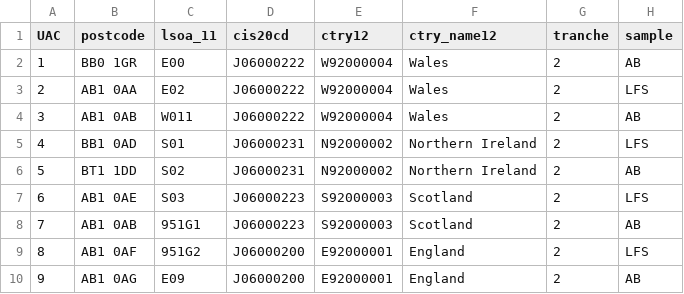
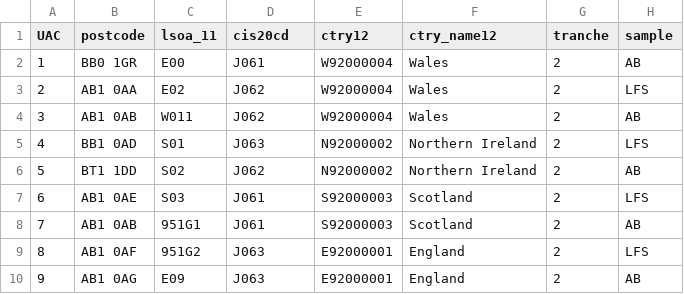
Before and after one commit to ONSdigital/cis_households, a CSV file: old_sample_file.csv, drawn as a sheet; only a part is shown; the diff names each change by its address in the sheet, - before the commit and + after, or states it on an @@ line.

```diff
--- a/old_sample_file.csv
+++ b/old_sample_file.csv
-D2 (cis20cd): J06000222
+D2 (cis20cd): J061
-D3:D4 (cis20cd): J06000222
+D3:D4 (cis20cd): J062
-D5 (cis20cd): J06000231
+D5 (cis20cd): J063
-D6 (cis20cd): J06000231
+D6 (cis20cd): J062
-D7:D8 (cis20cd): J06000223
+D7:D8 (cis20cd): J061
-D9:D10 (cis20cd): J06000200
+D9:D10 (cis20cd): J063
```
Also changed, not shown: cis20lookup.csv, new_sample_file.csv, 13 other files.
